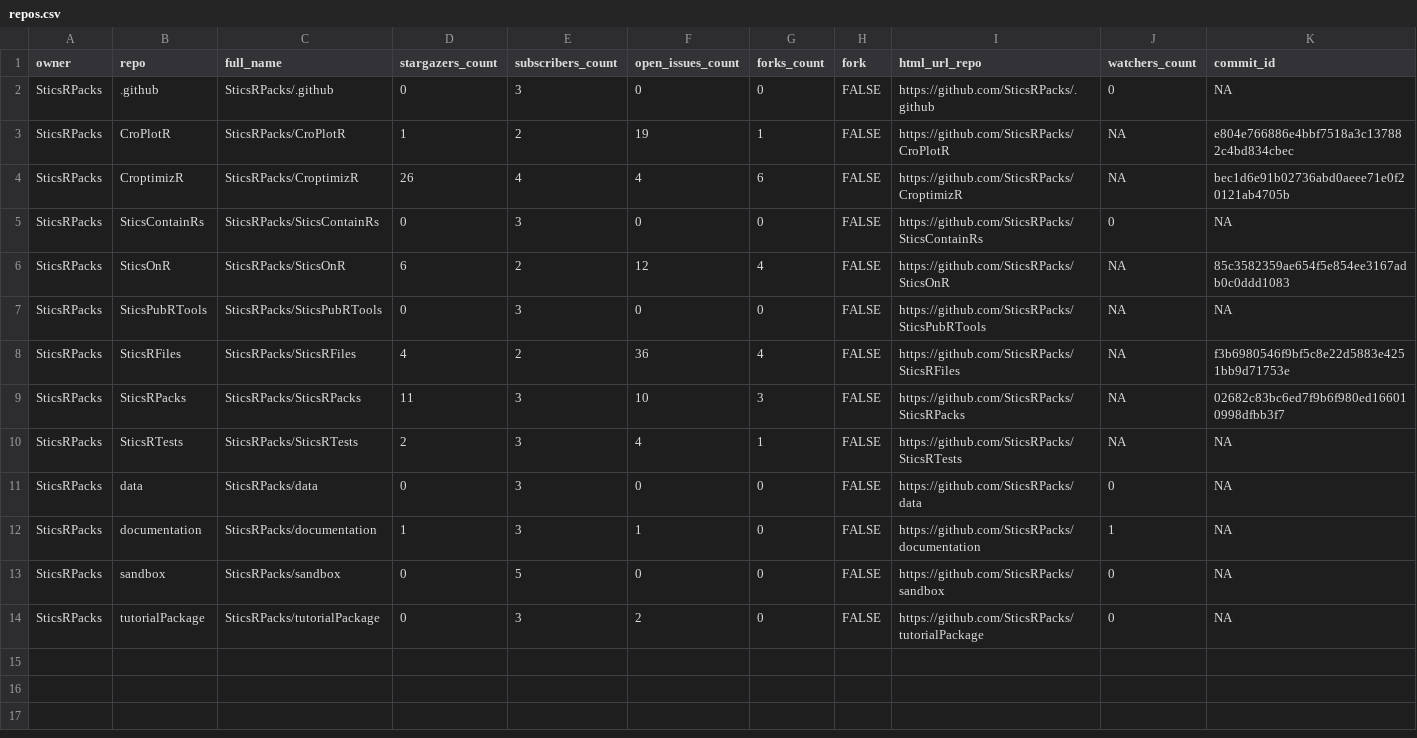
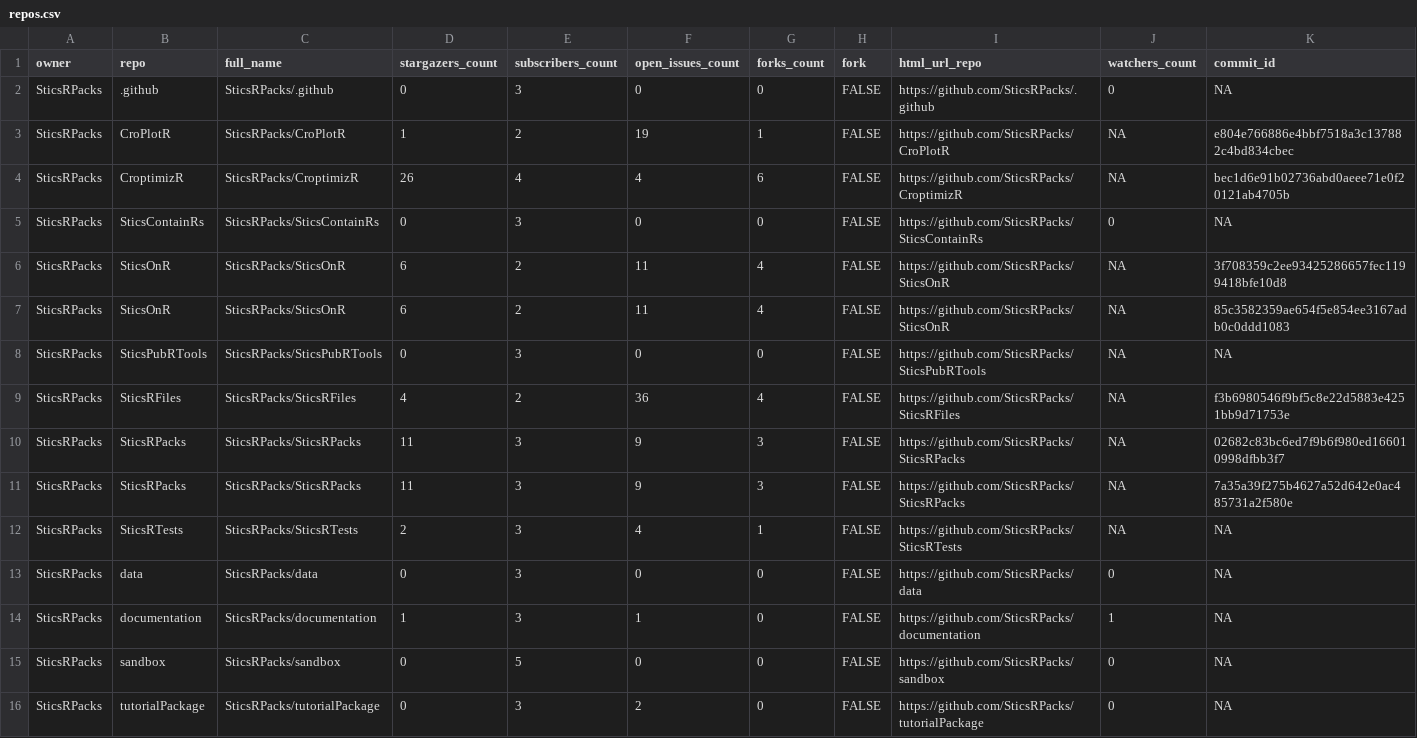
Before and after one commit to SticsRPacks/status, a CSV file: repos.csv, drawn as a sheet; only a part is shown; addresses are those after the commit; rows hold the shown columns only; the diff names each change by its address in the sheet, - before the commit and + after, or states it on an @@ line.

```diff
--- a/repos.csv
+++ b/repos.csv
+row 6: SticsRPacks | SticsOnR | SticsRPacks/SticsOnR | 6 | 2 | 11 | 4 | FALSE | https://github.com/SticsRPacks/SticsOnR | NA | 3f708359c2ee93425286657fec1199418bfe10d8
-F7 (open_issues_count): 12
+F7 (open_issues_count): 11
-F10 (open_issues_count): 10
+F10 (open_issues_count): 9
+row 11: SticsRPacks | SticsRPacks | SticsRPacks/SticsRPacks | 11 | 3 | 9 | 3 | FALSE | https://github.com/SticsRPacks/SticsRPacks | NA | 7a35a39f275b4627a52d642e0ac485731a2f580e
```
Also changed, not shown: 2 other files.
